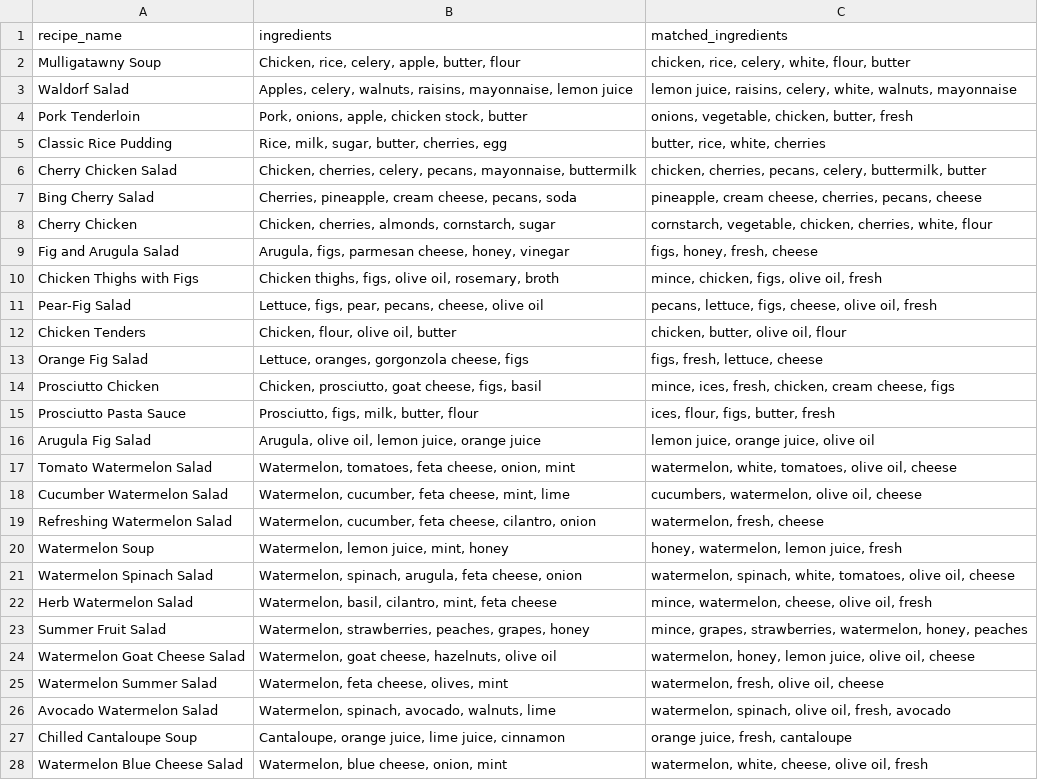
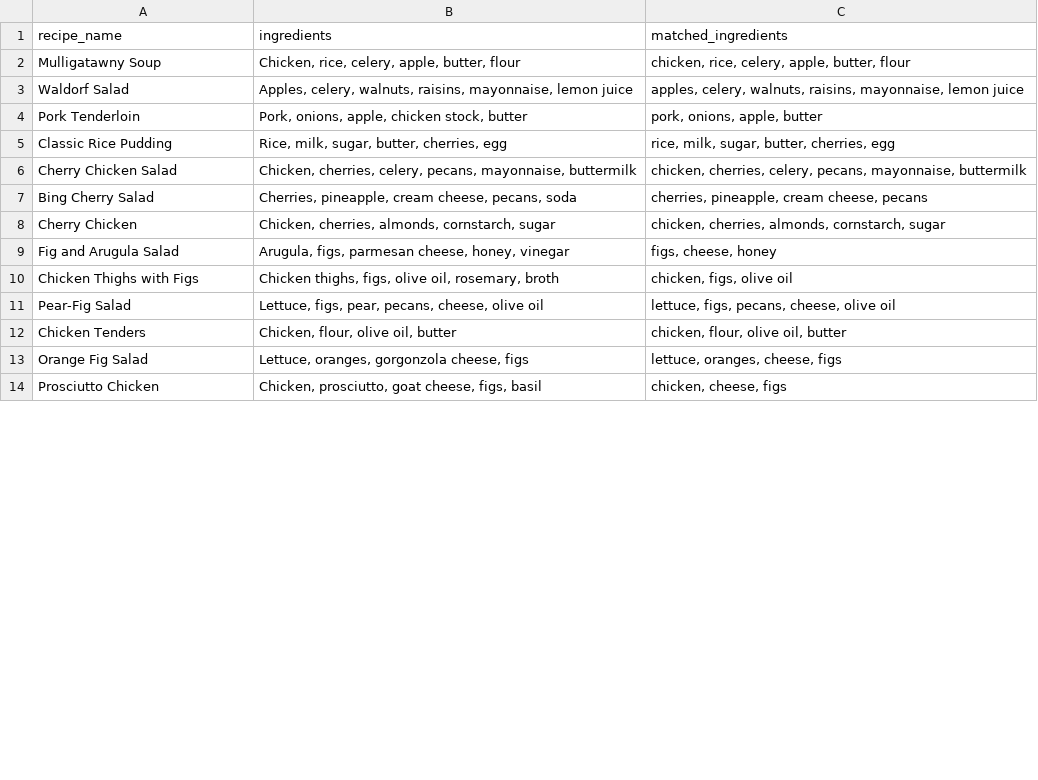
Before and after one commit to vincentiabelindaa/uas-tst-recipe, a CSV file: recipes.csv, drawn as a sheet; only a part is shown; the diff covers the shown part only.

```diff
--- a/recipes.csv
+++ b/recipes.csv
@@ -1,28 +1,14 @@
 recipe_name,ingredients,matched_ingredients
-Mulligatawny Soup,"Chicken, rice, celery, apple, butter, flour","chicken, rice, celery, white, flour, butter"
-Waldorf Salad,"Apples, celery, walnuts, raisins, mayonnaise, lemon juice","lemon juice, raisins, celery, white, walnuts, mayonnaise"
-Pork Tenderloin,"Pork, onions, apple, chicken stock, butter","onions, vegetable, chicken, butter, fresh"
-Classic Rice Pudding,"Rice, milk, sugar, butter, cherries, egg","butter, rice, white, cherries"
-Cherry Chicken Salad,"Chicken, cherries, celery, pecans, mayonnaise, buttermilk","chicken, cherries, pecans, celery, buttermilk, butter"
-Bing Cherry Salad,"Cherries, pineapple, cream cheese, pecans, soda","pineapple, cream cheese, cherries, pecans, cheese"
-Cherry Chicken,"Chicken, cherries, almonds, cornstarch, sugar","cornstarch, vegetable, chicken, cherries, white, flour"
-Fig and Arugula Salad,"Arugula, figs, parmesan cheese, honey, vinegar","figs, honey, fresh, cheese"
-Chicken Thighs with Figs,"Chicken thighs, figs, olive oil, rosemary, broth","mince, chicken, figs, olive oil, fresh"
-Pear-Fig Salad,"Lettuce, figs, pear, pecans, cheese, olive oil","pecans, lettuce, figs, cheese, olive oil, fresh"
-Chicken Tenders,"Chicken, flour, olive oil, butter","chicken, butter, olive oil, flour"
-Orange Fig Salad,"Lettuce, oranges, gorgonzola cheese, figs","figs, fresh, lettuce, cheese"
-Prosciutto Chicken,"Chicken, prosciutto, goat cheese, figs, basil","mince, ices, fresh, chicken, cream cheese, figs"
-Prosciutto Pasta Sauce,"Prosciutto, figs, milk, butter, flour","ices, flour, figs, butter, fresh"
-Arugula Fig Salad,"Arugula, olive oil, lemon juice, orange juice","lemon juice, orange juice, olive oil"
-Tomato Watermelon Salad,"Watermelon, tomatoes, feta cheese, onion, mint","watermelon, white, tomatoes, olive oil, cheese"
-Cucumber Watermelon Salad,"Watermelon, cucumber, feta cheese, mint, lime","cucumbers, watermelon, olive oil, cheese"
-Refreshing Watermelon Salad,"Watermelon, cucumber, feta cheese, cilantro, onion","watermelon, fresh, cheese"
-Watermelon Soup,"Watermelon, lemon juice, mint, honey","honey, watermelon, lemon juice, fresh"
-Watermelon Spinach Salad,"Watermelon, spinach, arugula, feta cheese, onion","watermelon, spinach, white, tomatoes, olive oil, cheese"
-Herb Watermelon Salad,"Watermelon, basil, cilantro, mint, feta cheese","mince, watermelon, cheese, olive oil, fresh"
-Summer Fruit Salad,"Watermelon, strawberries, peaches, grapes, honey","mince, grapes, strawberries, watermelon, honey, peaches"
-Watermelon Goat Cheese Salad,"Watermelon, goat cheese, hazelnuts, olive oil","watermelon, honey, lemon juice, olive oil, cheese"
-Watermelon Summer Salad,"Watermelon, feta cheese, olives, mint","watermelon, fresh, olive oil, cheese"
-Avocado Watermelon Salad,"Watermelon, spinach, avocado, walnuts, lime","watermelon, spinach, olive oil, fresh, avocado"
-Chilled Cantaloupe Soup,"Cantaloupe, orange juice, lime juice, cinnamon","orange juice, fresh, cantaloupe"
-Watermelon Blue Cheese Salad,"Watermelon, blue cheese, onion, mint","watermelon, white, cheese, olive oil, fresh"
+Mulligatawny Soup,"Chicken, rice, celery, apple, butter, flour","chicken, rice, celery, apple, butter, flour"
+Waldorf Salad,"Apples, celery, walnuts, raisins, mayonnaise, lemon juice","apples, celery, walnuts, raisins, mayonnaise, lemon juice"
+Pork Tenderloin,"Pork, onions, apple, chicken stock, butter","pork, onions, apple, butter"
+Classic Rice Pudding,"Rice, milk, sugar, butter, cherries, egg","rice, milk, sugar, butter, cherries, egg"
+Cherry Chicken Salad,"Chicken, cherries, celery, pecans, mayonnaise, buttermilk","chicken, cherries, celery, pecans, mayonnaise, buttermilk"
+Bing Cherry Salad,"Cherries, pineapple, cream cheese, pecans, soda","cherries, pineapple, cream cheese, pecans"
+Cherry Chicken,"Chicken, cherries, almonds, cornstarch, sugar","chicken, cherries, almonds, cornstarch, sugar"
+Fig and Arugula Salad,"Arugula, figs, parmesan cheese, honey, vinegar","figs, cheese, honey"
+Chicken Thighs with Figs,"Chicken thighs, figs, olive oil, rosemary, broth","chicken, figs, olive oil"
+Pear-Fig Salad,"Lettuce, figs, pear, pecans, cheese, olive oil","lettuce, figs, pecans, cheese, olive oil"
+Chicken Tenders,"Chicken, flour, olive oil, butter","chicken, flour, olive oil, butter"
+Orange Fig Salad,"Lettuce, oranges, gorgonzola cheese, figs","lettuce, oranges, cheese, figs"
+Prosciutto Chicken,"Chicken, prosciutto, goat cheese, figs, basil","chicken, cheese, figs"
```
Also changed, not shown: 3 removed rows and 12 edited cells elsewhere in this file, 1 other file.
